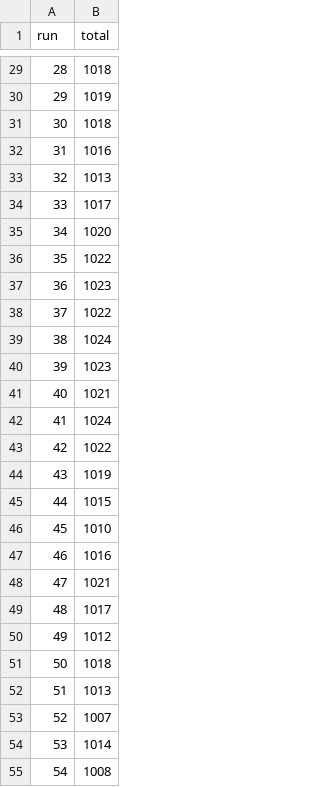
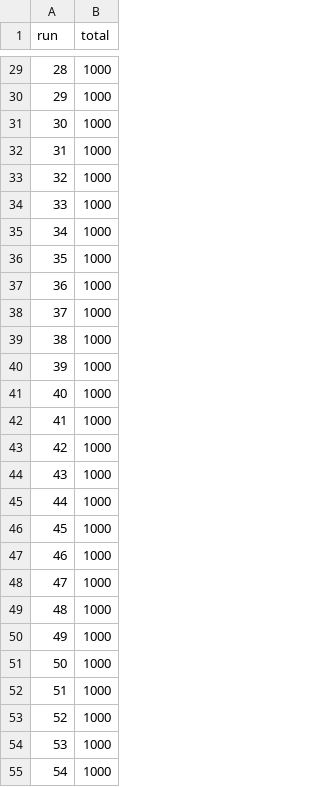
Before and after one commit to mikeosborne90/RouletteSim, a CSV file: results.csv, drawn as a sheet; only a part is shown, gaps mark what is left out; the diff covers the shown part only.

```diff
--- a/results.csv
+++ b/results.csv
@@ -29,27 +29,27 @@ run,total
-28,1018
-29,1019
-30,1018
-31,1016
-32,1013
-33,1017
-34,1020
-35,1022
-36,1023
-37,1022
-38,1024
-39,1023
-40,1021
-41,1024
-42,1022
-43,1019
-44,1015
-45,1010
-46,1016
-47,1021
-48,1017
-49,1012
-50,1018
-51,1013
-52,1007
-53,1014
-54,1008
+28,1000
+29,1000
+30,1000
+31,1000
+32,1000
+33,1000
+34,1000
+35,1000
+36,1000
+37,1000
+38,1000
+39,1000
+40,1000
+41,1000
+42,1000
+43,1000
+44,1000
+45,1000
+46,1000
+47,1000
+48,1000
+49,1000
+50,1000
+51,1000
+52,1000
+53,1000
+54,1000
```
Also changed, not shown: 72 edited cells elsewhere in this file, 4 other files.
